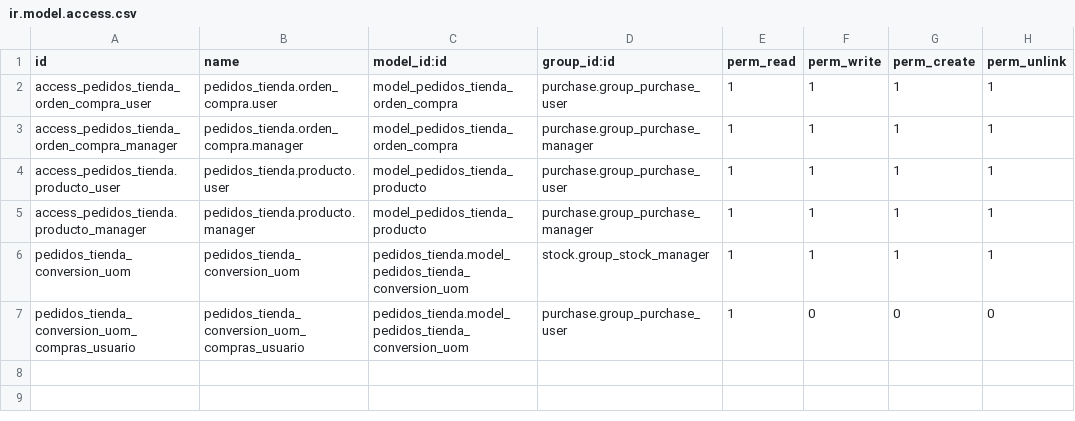
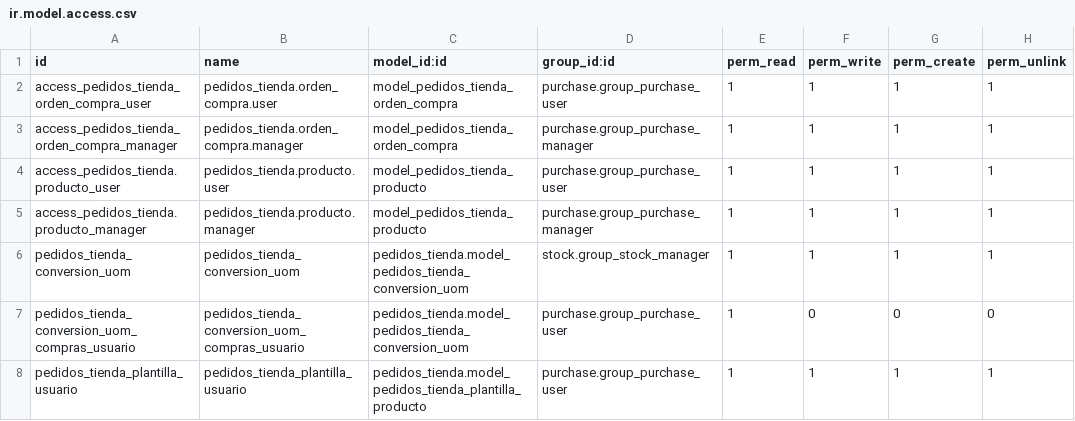
Before and after one commit to rborstgithub/pedidos_tienda, a CSV file: security/ir.model.access.csv, drawn as a sheet.

Commit message:
Manejo de plantillas

```diff
--- a/security/ir.model.access.csv
+++ b/security/ir.model.access.csv
@@ -7 +7,2 @@ pedidos_tienda_conversion_uom,pedidos_tienda_conversion_uom,pedidos_tienda.model
 pedidos_tienda_conversion_uom_compras_usuario,pedidos_tienda_conversion_uom_compras_usuario,pedidos_tienda.model_pedidos_tienda_conversion_uom,purchase.group_purchase_user,1,0,0,0
+pedidos_tienda_plantilla_usuario,pedidos_tienda_plantilla_usuario,pedidos_tienda.model_pedidos_tienda_plantilla_producto,purchase.group_purchase_user,1,1,1,1
```
Also changed, not shown: 5 other files.
